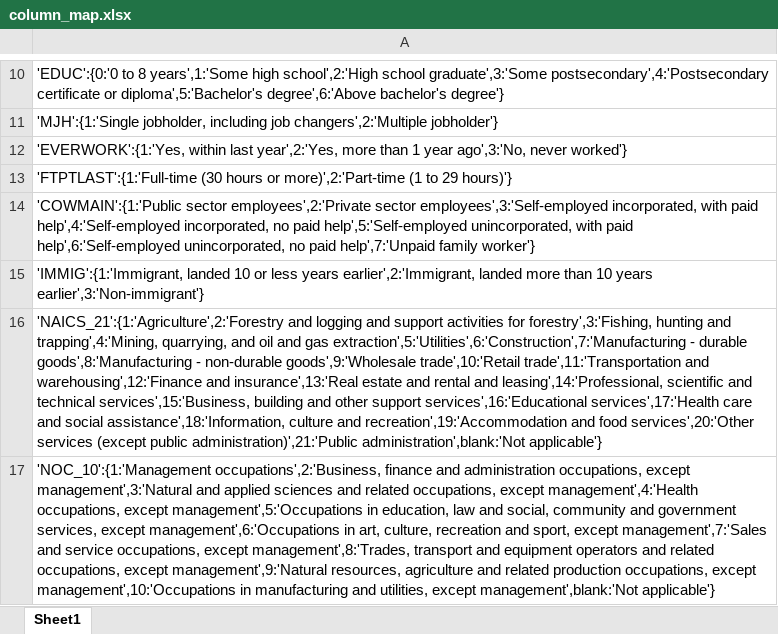
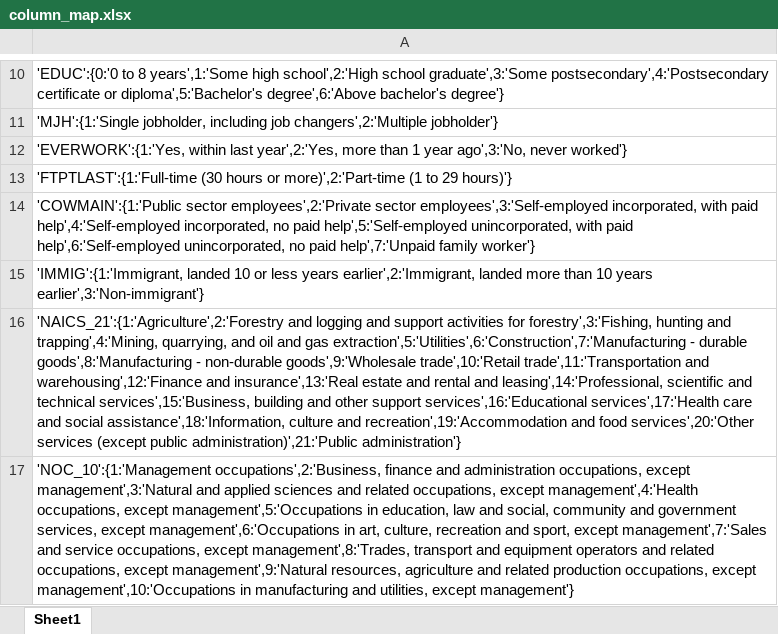
Before and after one commit to jzheng1995/Public-Data-Dashboard, an Excel workbook: data/2024-07-CSV/column_map.xlsx, sheet Sheet1, drawn as a sheet; only a part is shown, gaps mark what is left out; values as stored, in another font and other column widths than the file's, no borders; the diff covers the shown part only; the diff names each change by its address in the sheet, - before the commit and + after, or states it on an @@ line.

Commit message:
update map excel

```diff
--- a/data/2024-07-CSV/column_map.xlsx (sheet Sheet1)
+++ b/data/2024-07-CSV/column_map.xlsx (sheet Sheet1)
-A16: …public administration)',21:'Public administration',blank:'Not applicable'}
+A16: …public administration)',21:'Public administration'}
-A17: …utilities, except management',blank:'Not applicable'}
+A17: …utilities, except management'}
```
Also changed, not shown: 3 edited cells elsewhere in this sheet.
